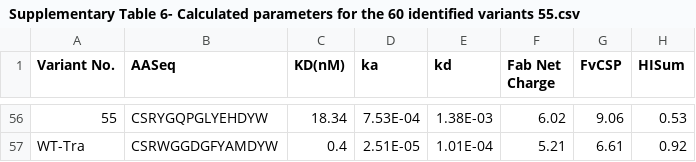
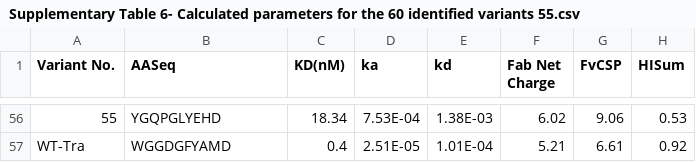
Before and after one commit to Li-Hongmin/DMS_opt, a CSV file: data/Supplementary Table 6- Calculated parameters for the 60 identified variants 55.csv, drawn as a sheet; only a part is shown, gaps mark what is left out; the diff covers the shown part only; the diff names each change by its address in the sheet, - before the commit and + after, or states it on an @@ line.

```diff
--- a/data/Supplementary Table 6- Calculated parameters for the 60 identified variants 55.csv
+++ b/data/Supplementary Table 6- Calculated parameters for the 60 identified variants 55.csv
-B56 (AASeq): CSRYGQPGLYEHDYW
+B56 (AASeq): YGQPGLYEHD
-B57 (AASeq): CSRWGGDGFYAMDYW
+B57 (AASeq): WGGDGFYAMD
```
Also changed, not shown: 54 edited cells elsewhere in this file, data/fig4c_data.csv.
